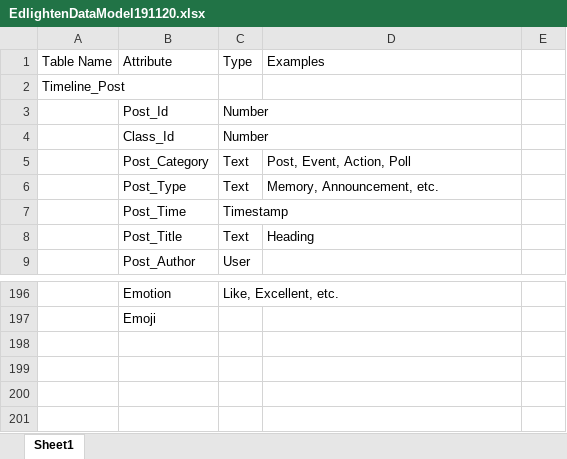
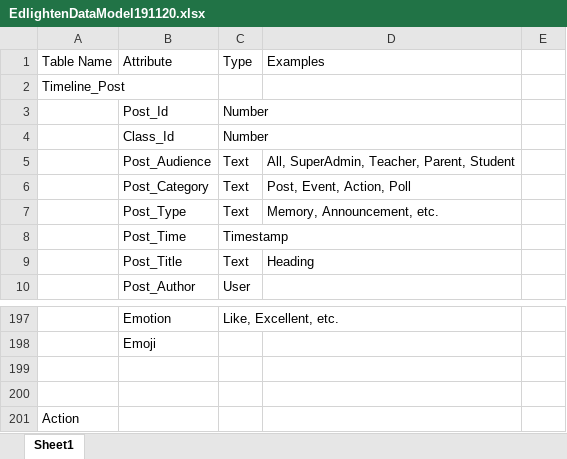
Before and after one commit to ashrafkabir/planb, an Excel workbook: Model/EdlightenDataModel191120.xlsx, sheet Sheet1, drawn as a sheet; only a part is shown, gaps mark what is left out; values as stored, in another font and other column widths than the file's, no borders; the diff names each change by its address in the sheet, - before the commit and + after, or states it on an @@ line.

```diff
--- a/Model/EdlightenDataModel191120.xlsx (sheet Sheet1)
+++ b/Model/EdlightenDataModel191120.xlsx (sheet Sheet1)
+row 5:  | Post_Audience | Text | All, SuperAdmin, Teacher, Parent, Student
+row 199: (empty)
+row 200: (empty)
+row 201: Action
```
Also changed, not shown: CodeGeneratorFlutterModel.xlsx, CodeGeneratorMS.xlsx, 12 other files.
